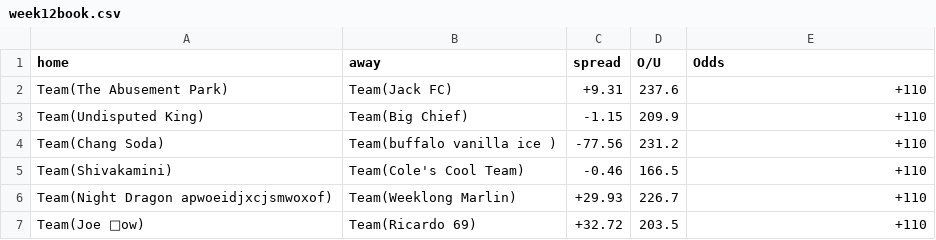
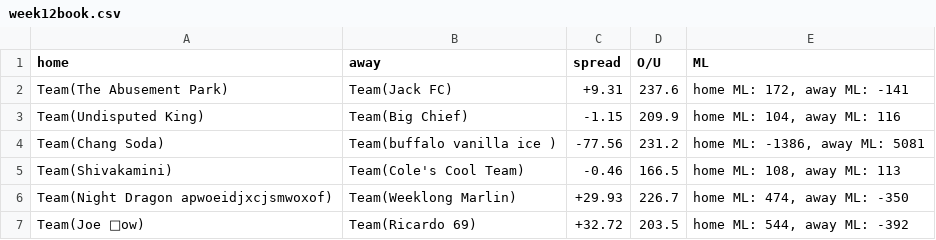
Before and after one commit to liamoreilly7/FFBookie, a CSV file: week12book.csv, drawn as a sheet.

```diff
--- a/week12book.csv
+++ b/week12book.csv
@@ -1,7 +1,7 @@
-home,away,spread,O/U,Odds
-Team(The Abusement Park),Team(Jack FC),+9.31,237.6,+110
-Team(Undisputed King),Team(Big Chief),-1.15,209.9,+110
-Team(Chang Soda),Team(buffalo vanilla ice ),-77.56,231.2,+110
-Team(Shivakamini),Team(Cole's Cool Team),-0.46,166.5,+110
-Team(Night Dragon apwoeidjxcjsmwoxof),Team(Weeklong Marlin),+29.93,226.7,+110
-Team(Joe 🥶ow),Team(Ricardo 69),+32.72,203.5,+110
+home,away,spread,O/U,ML
+Team(The Abusement Park),Team(Jack FC),+9.31,237.6,"home ML: 172, away ML: -141"
+Team(Undisputed King),Team(Big Chief),-1.15,209.9,"home ML: 104, away ML: 116"
+Team(Chang Soda),Team(buffalo vanilla ice ),-77.56,231.2,"home ML: -1386, away ML: 5081"
+Team(Shivakamini),Team(Cole's Cool Team),-0.46,166.5,"home ML: 108, away ML: 113"
+Team(Night Dragon apwoeidjxcjsmwoxof),Team(Weeklong Marlin),+29.93,226.7,"home ML: 474, away ML: -350"
+Team(Joe 🥶ow),Team(Ricardo 69),+32.72,203.5,"home ML: 544, away ML: -392"
```
Also changed, not shown: 2 other files.
